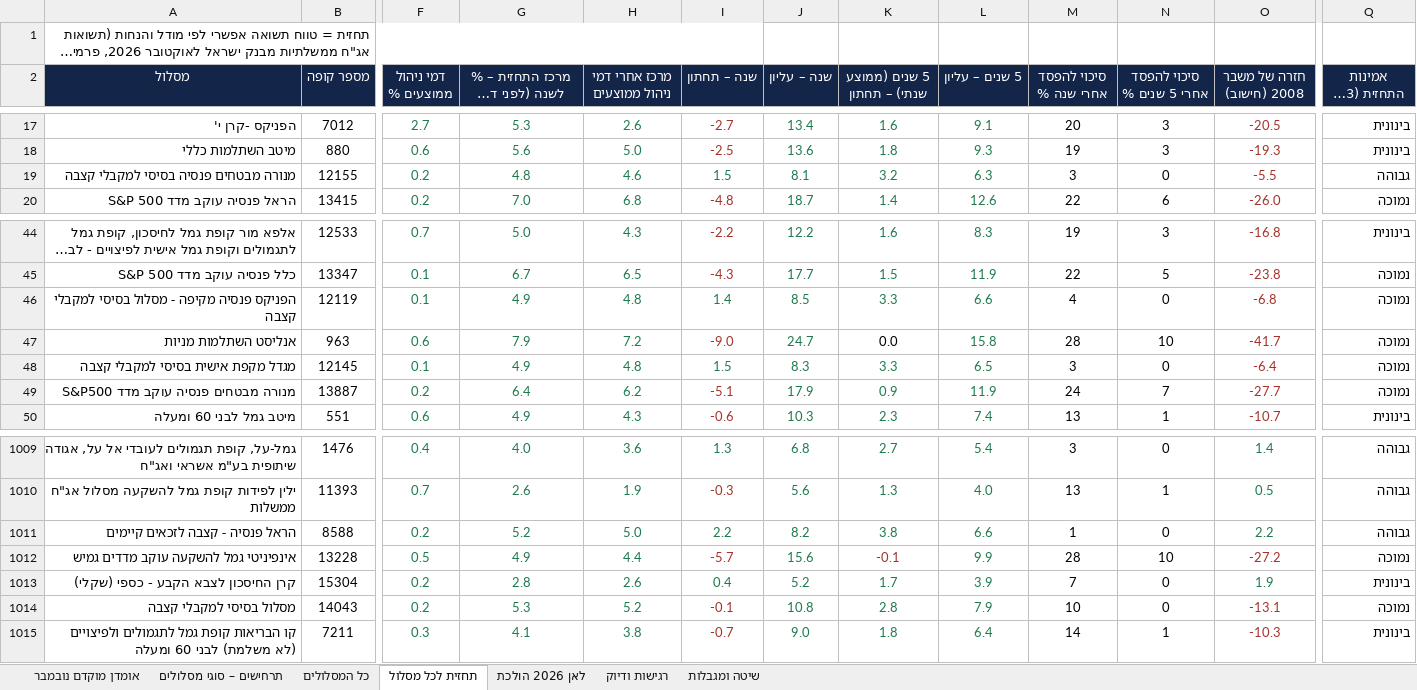
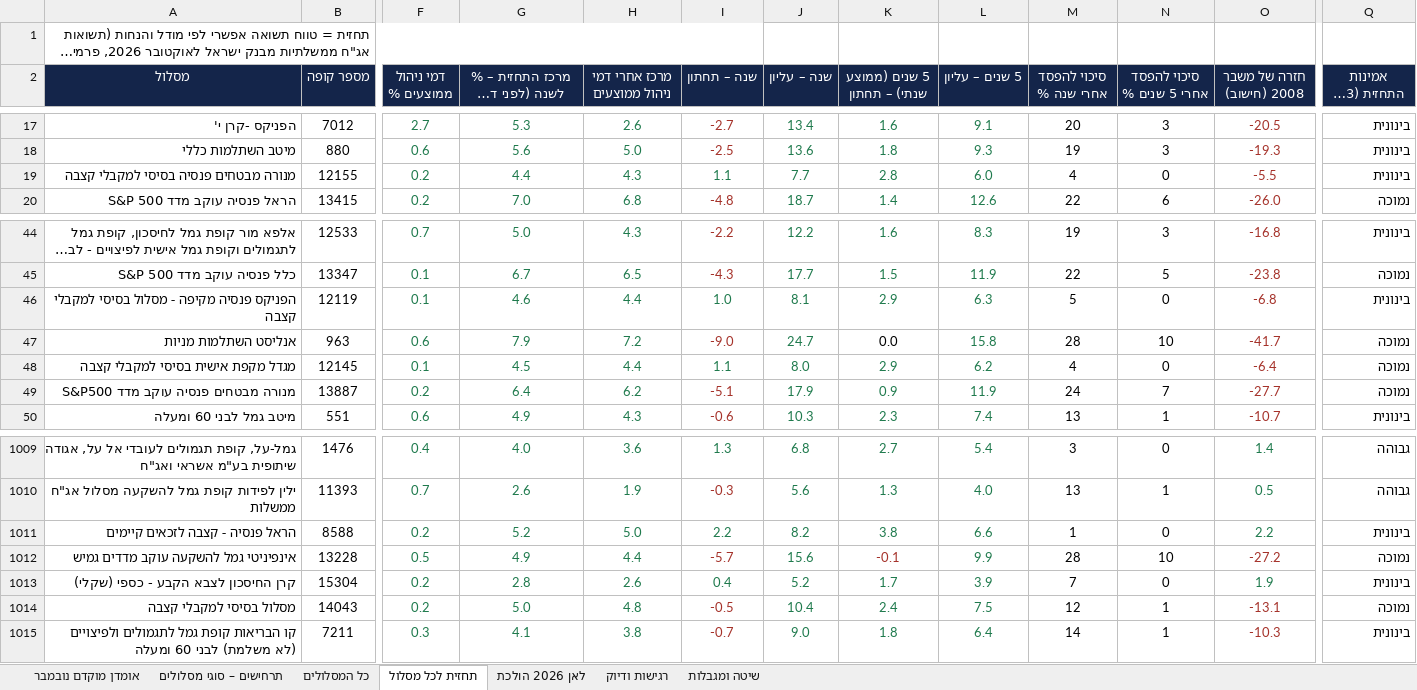
Before and after one commit to karin-crypto/karin-webhook, an Excel workbook: reports/ofek-scenario-map-2026-11.xlsx, sheet תחזית לכל מסלול, drawn as a sheet; only a part is shown, gaps mark what is left out; long unchanged cells end in …; values as stored, in another font and other column widths than the file's, no borders; the diff covers the shown part only; the diff names each change by its address in the sheet, - before the commit and + after, or states it on an @@ line.

```diff
--- a/reports/ofek-scenario-map-2026-11.xlsx (sheet תחזית לכל מסלול)
+++ b/reports/ofek-scenario-map-2026-11.xlsx (sheet תחזית לכל מסלול)
-G19: 4.8
+G19: 4.4
-H19 (מרכז אחרי דמי ניהול ממוצעים): 4.6
+H19 (מרכז אחרי דמי ניהול ממוצעים): 4.3
-I19 (שנה – תחתון): 1.5
+I19 (שנה – תחתון): 1.1
-J19 (שנה – עליון): 8.1
+J19 (שנה – עליון): 7.7
-K19 (5 שנים (ממוצע שנתי) – תחתון): 3.2
+K19 (5 שנים (ממוצע שנתי) – תחתון): 2.8
-L19 (5 שנים – עליון): 6.3
+L19 (5 שנים – עליון): 6.0
-M19 (סיכוי להפסד אחרי שנה %): 3
+M19 (סיכוי להפסד אחרי שנה %): 4
-Q19 (אמינות התחזית (3–5 שנים)): גבוהה
+Q19 (אמינות התחזית (3–5 שנים)): בינונית
-G46: 4.9
+G46: 4.6
-H46 (מרכז אחרי דמי ניהול ממוצעים): 4.8
+H46 (מרכז אחרי דמי ניהול ממוצעים): 4.4
-I46 (שנה – תחתון): 1.4
+I46 (שנה – תחתון): 1.0
-J46 (שנה – עליון): 8.5
+J46 (שנה – עליון): 8.1
-K46 (5 שנים (ממוצע שנתי) – תחתון): 3.3
+K46 (5 שנים (ממוצע שנתי) – תחתון): 2.9
-L46 (5 שנים – עליון): 6.6
+L46 (5 שנים – עליון): 6.3
-M46 (סיכוי להפסד אחרי שנה %): 4
+M46 (סיכוי להפסד אחרי שנה %): 5
-Q46 (אמינות התחזית (3–5 שנים)): נמוכה
+Q46 (אמינות התחזית (3–5 שנים)): בינונית
-G48: 4.9
+G48: 4.5
-H48 (מרכז אחרי דמי ניהול ממוצעים): 4.8
+H48 (מרכז אחרי דמי ניהול ממוצעים): 4.4
-I48 (שנה – תחתון): 1.5
+I48 (שנה – תחתון): 1.1
-J48 (שנה – עליון): 8.3
+J48 (שנה – עליון): 8.0
-K48 (5 שנים (ממוצע שנתי) – תחתון): 3.3
+K48 (5 שנים (ממוצע שנתי) – תחתון): 2.9
-L48 (5 שנים – עליון): 6.5
+L48 (5 שנים – עליון): 6.2
-M48 (סיכוי להפסד אחרי שנה %): 3
+M48 (סיכוי להפסד אחרי שנה %): 4
-Q1011 (אמינות התחזית (3–5 שנים)): גבוהה
+Q1011 (אמינות התחזית (3–5 שנים)): בינונית
-G1014: 5.3
+G1014: 5.0
-H1014 (מרכז אחרי דמי ניהול ממוצעים): 5.2
+H1014 (מרכז אחרי דמי ניהול ממוצעים): 4.8
-I1014 (שנה – תחתון): -0.1
+I1014 (שנה – תחתון): -0.5
-J1014 (שנה – עליון): 10.8
+J1014 (שנה – עליון): 10.4
-K1014 (5 שנים (ממוצע שנתי) – תחתון): 2.8
+K1014 (5 שנים (ממוצע שנתי) – תחתון): 2.4
-L1014 (5 שנים – עליון): 7.9
+L1014 (5 שנים – עליון): 7.5
-M1014 (סיכוי להפסד אחרי שנה %): 10
+M1014 (סיכוי להפסד אחרי שנה %): 12
-N1014 (סיכוי להפסד אחרי 5 שנים %): 0
+N1014 (סיכוי להפסד אחרי 5 שנים %): 1
```
Also changed, not shown: 170 edited cells elsewhere in this sheet, sheet לאן 2026 הולכת, 6 other files.
